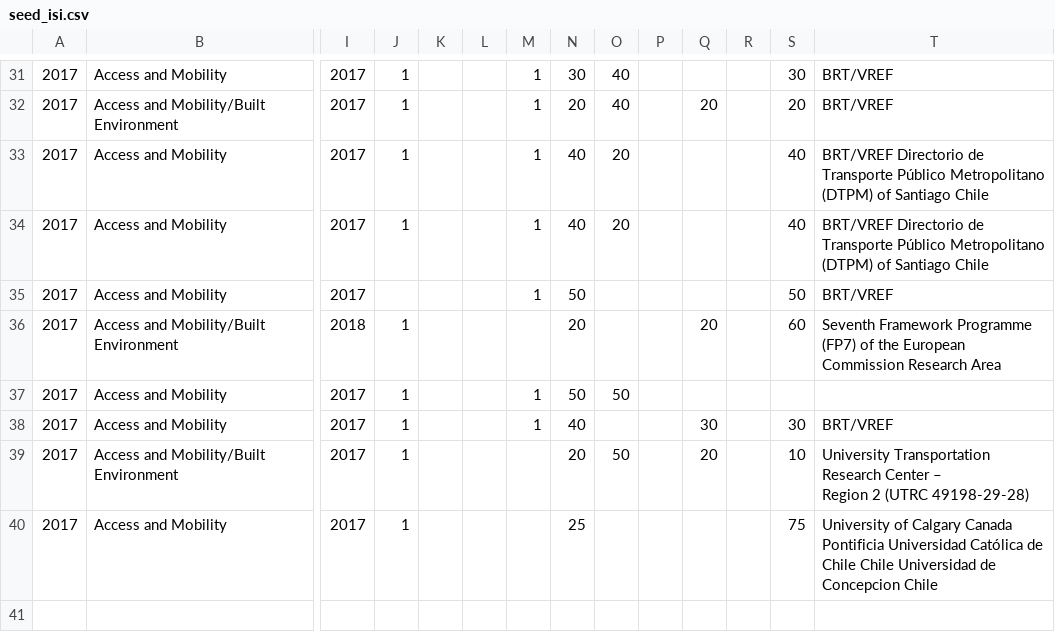
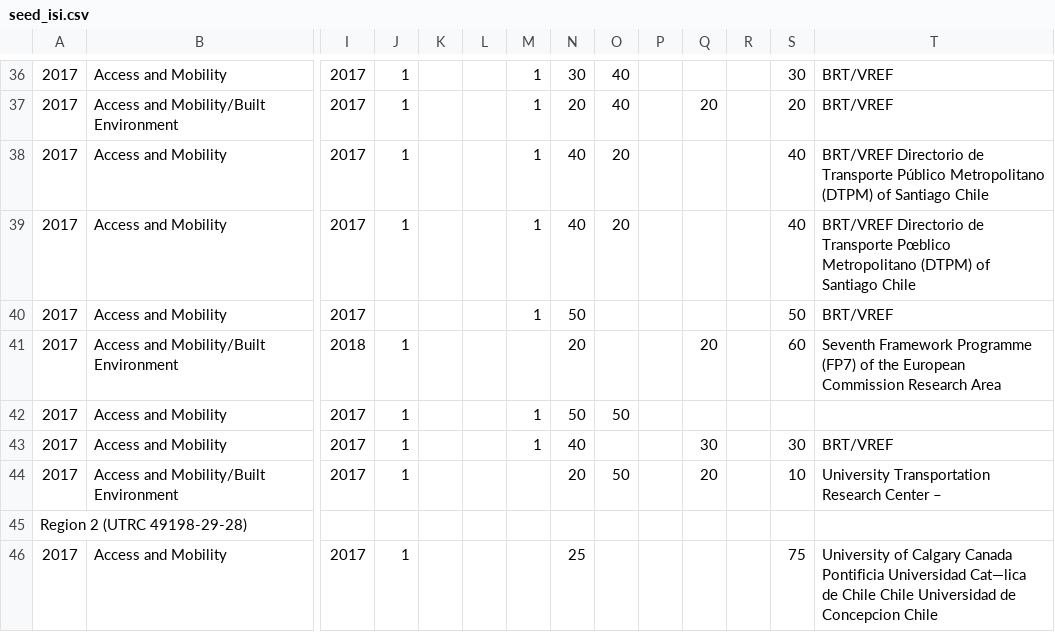
Before and after one commit to josereyessaldias/cedeus_calles, a CSV file: lib/seed_isi.csv, drawn as a sheet; only a part is shown, gaps mark what is left out; addresses are those after the commit; rows hold the shown columns only; ↵ is a line break in a cell; the diff covers the shown part only; the diff names each change by its address in the sheet, - before the commit and + after, or states it on an @@ line.

```diff
--- a/lib/seed_isi.csv
+++ b/lib/seed_isi.csv
-T39: …de Transporte Público Metropolitano (DTPM)…
+T39: …de Transporte Pœblico Metropolitano (DTPM)…
-T44: …Center – ↵ Region 2 (UTRC 49198-29-28)
+T44: …Center –
+row 45: Region 2 (UTRC 49198-29-28)
-T46: …Pontificia Universidad Católica de Chile…
+T46: …Pontificia Universidad Cat—lica de Chile…
```
Also changed, not shown: 7 added rows, 2 removed rows and 6 edited cells elsewhere in this file, 21 other files.
